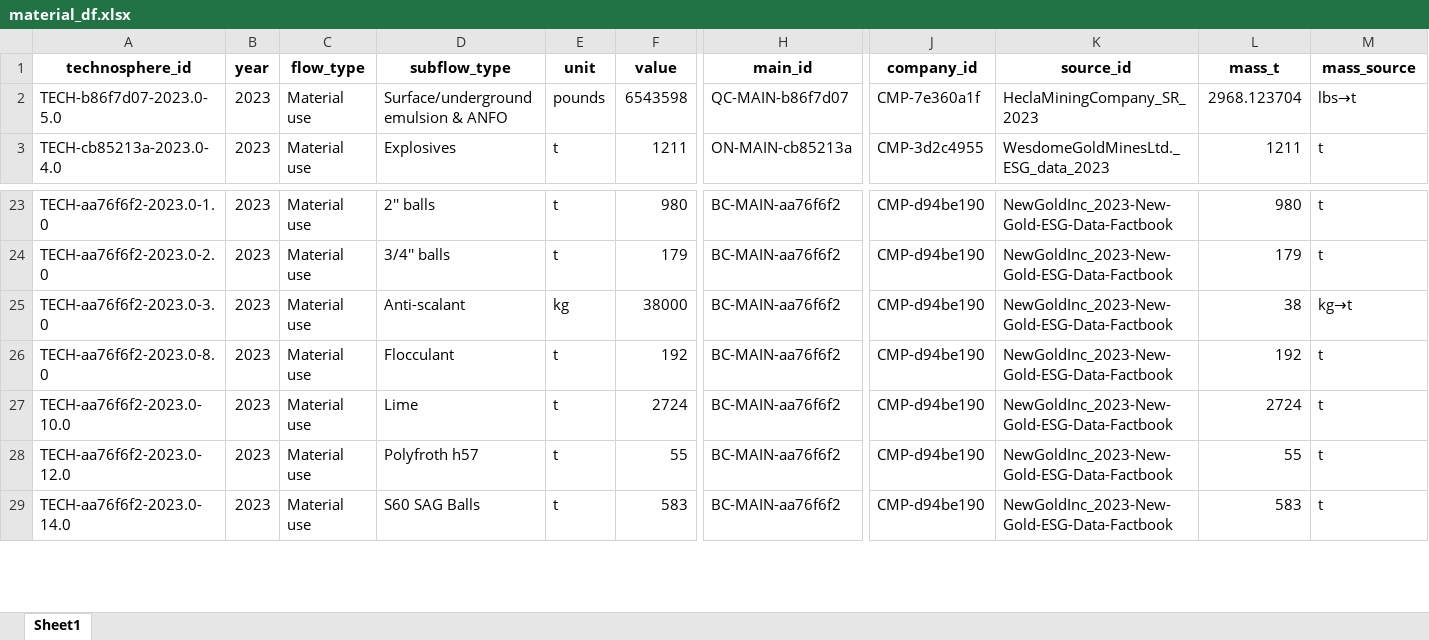
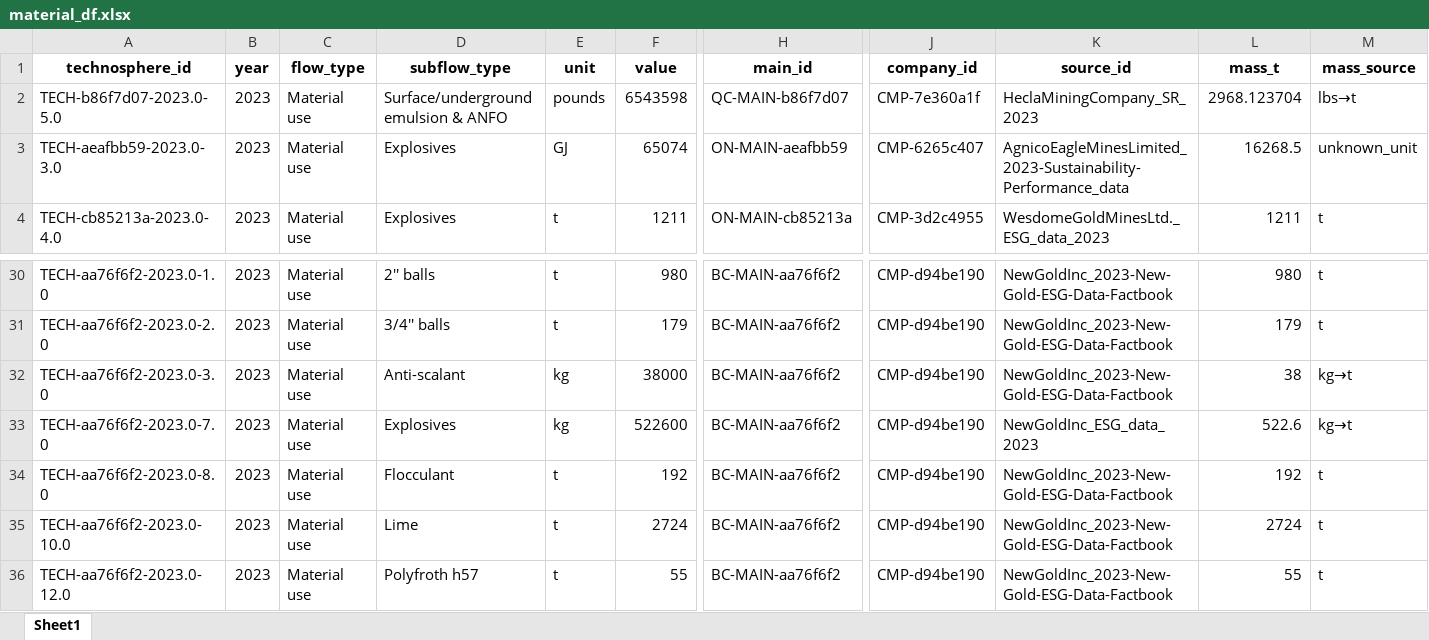
Before and after one commit to marpellan/metallican_lci, an Excel workbook: data/MetalliCan/pre_cleaned_data/material_df.xlsx, sheet Sheet1, drawn as a sheet; only a part is shown, gaps mark what is left out; the shorter side is filled out with more unchanged rows; values as stored, in another font and other column widths than the file's, no borders; rows hold the shown columns only; the diff covers the shown part only; the diff names each change by its address in the sheet, - before the commit and + after, or states it on an @@ line.

```diff
--- a/data/MetalliCan/pre_cleaned_data/material_df.xlsx (sheet Sheet1)
+++ b/data/MetalliCan/pre_cleaned_data/material_df.xlsx (sheet Sheet1)
+row 3: TECH-aeafbb59-2023.0-3.0 | 2023 | Material use | Explosives | GJ | 65074 | ON-MAIN-aeafbb59 | CMP-6265c407 | AgnicoEagleMinesLimited_2023-Sustainability-Performance_data | 16268.5 | unknown_unit
+row 33: TECH-aa76f6f2-2023.0-7.0 | 2023 | Material use | Explosives | kg | 522600 | BC-MAIN-aa76f6f2 | CMP-d94be190 | NewGoldInc_ESG_data_2023 | 522.6 | kg→t
```
Also changed, not shown: 12 added rows elsewhere in this sheet, data/MetalliCan/pre_cleaned_data/biosphere_df.xlsx, data/MetalliCan/pre_cleaned_data/energy_df.xlsx, 24 other files.
